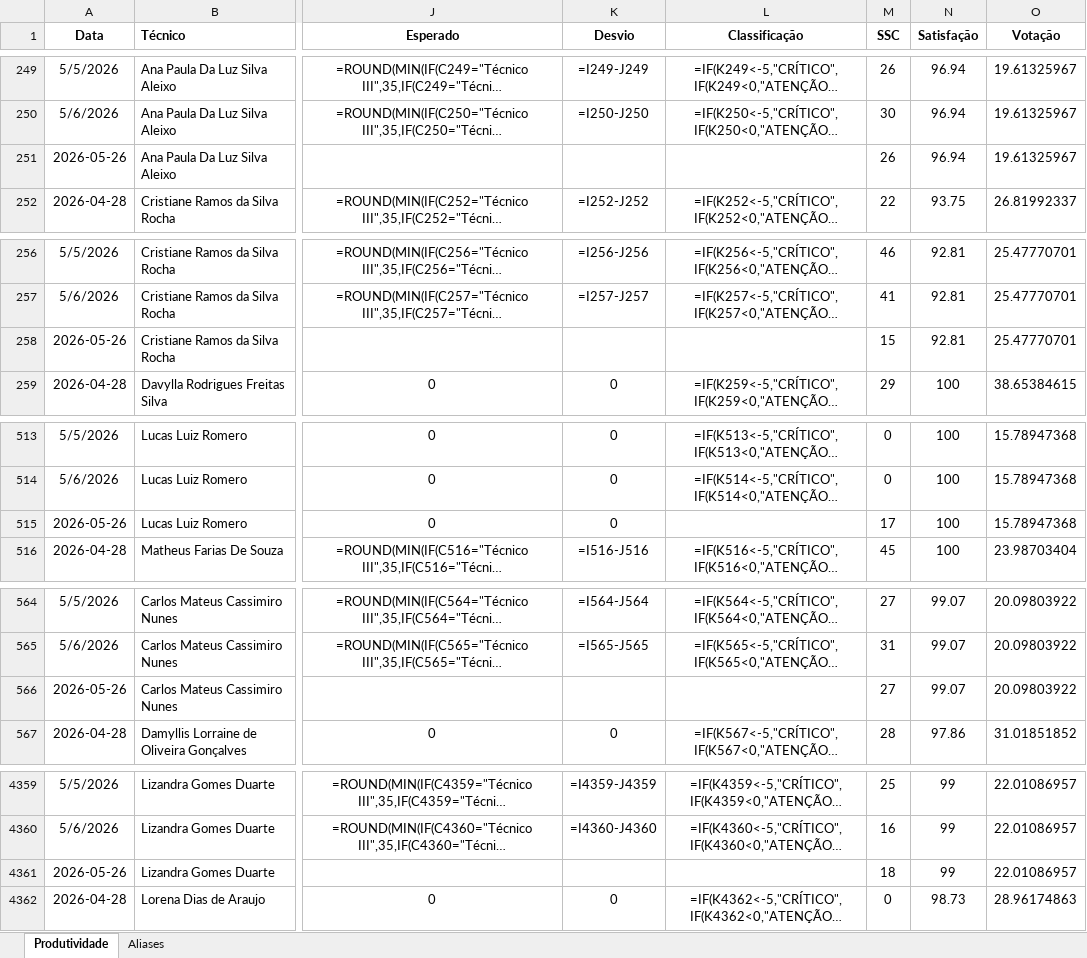
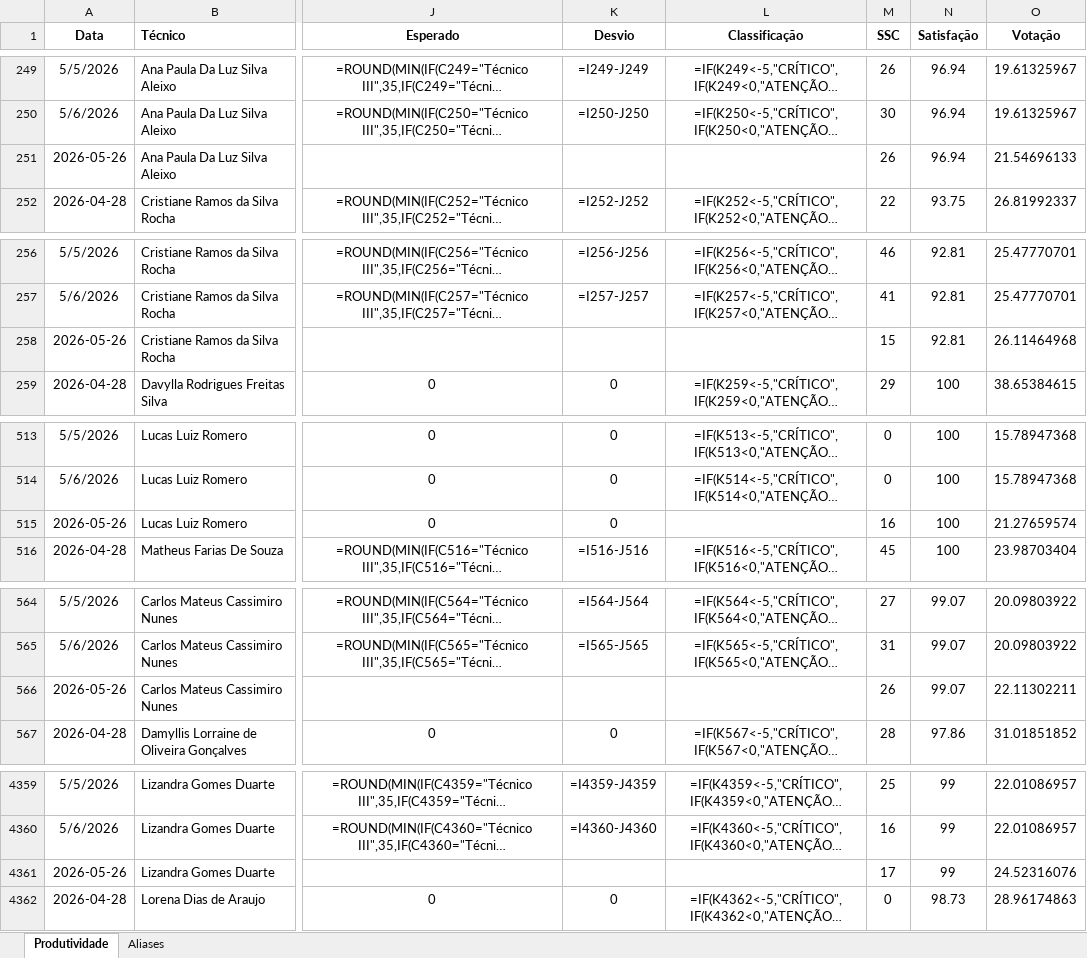
Before and after one commit to supervisaofolha-cmyk/painel-produtividade, an Excel workbook: produtividade.xlsx, sheet Produtividade, drawn as a sheet; only a part is shown, gaps mark what is left out; long unchanged cells end in …; values as stored, in another font and other column widths than the file's, no borders; formulas without a stored value are shown as written; the diff covers the shown part only; the diff names each change by its address in the sheet, - before the commit and + after, or states it on an @@ line.

```diff
--- a/produtividade.xlsx (sheet Produtividade)
+++ b/produtividade.xlsx (sheet Produtividade)
-O251 (Votação): 19.61325967
+O251 (Votação): 21.54696133
-O258 (Votação): 25.47770701
+O258 (Votação): 26.11464968
-M515 (SSC): 17
+M515 (SSC): 16
-O515 (Votação): 15.78947368
+O515 (Votação): 21.27659574
-M566 (SSC): 27
+M566 (SSC): 26
-O566 (Votação): 20.09803922
+O566 (Votação): 22.11302211
-M4361 (SSC): 18
+M4361 (SSC): 17
-O4361 (Votação): 22.01086957
+O4361 (Votação): 24.52316076
```
Also changed, not shown: 25 edited cells elsewhere in this sheet, hidden cells, produtividade_backup.xlsx.
